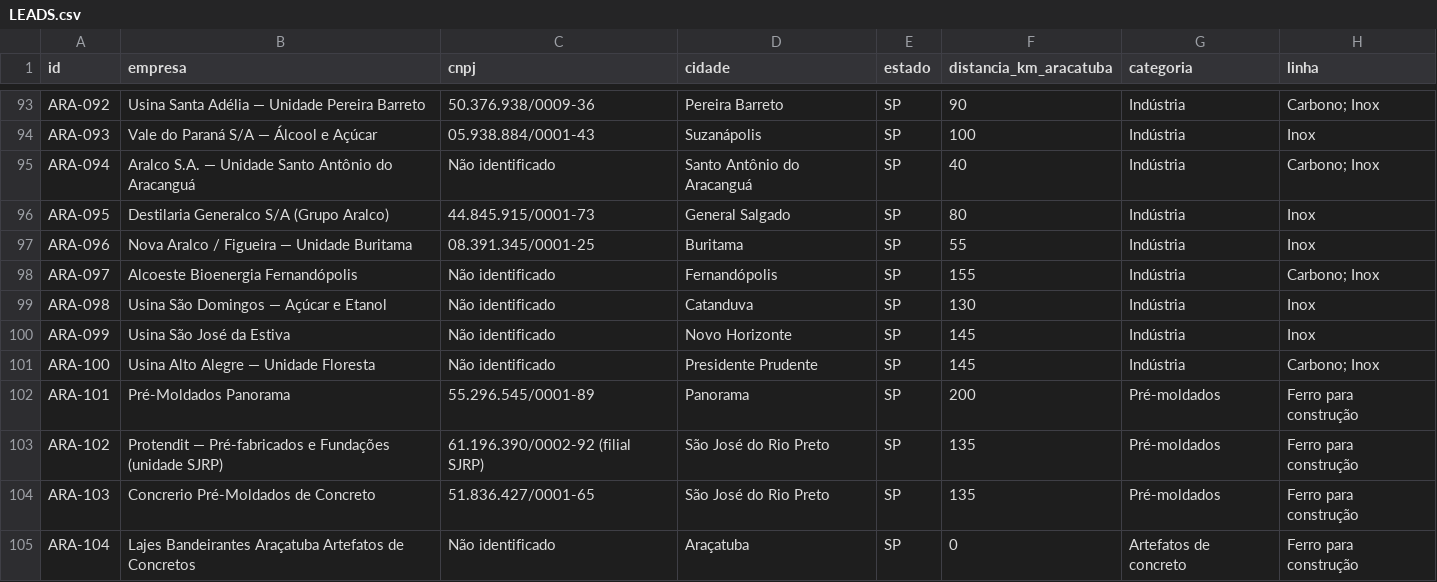
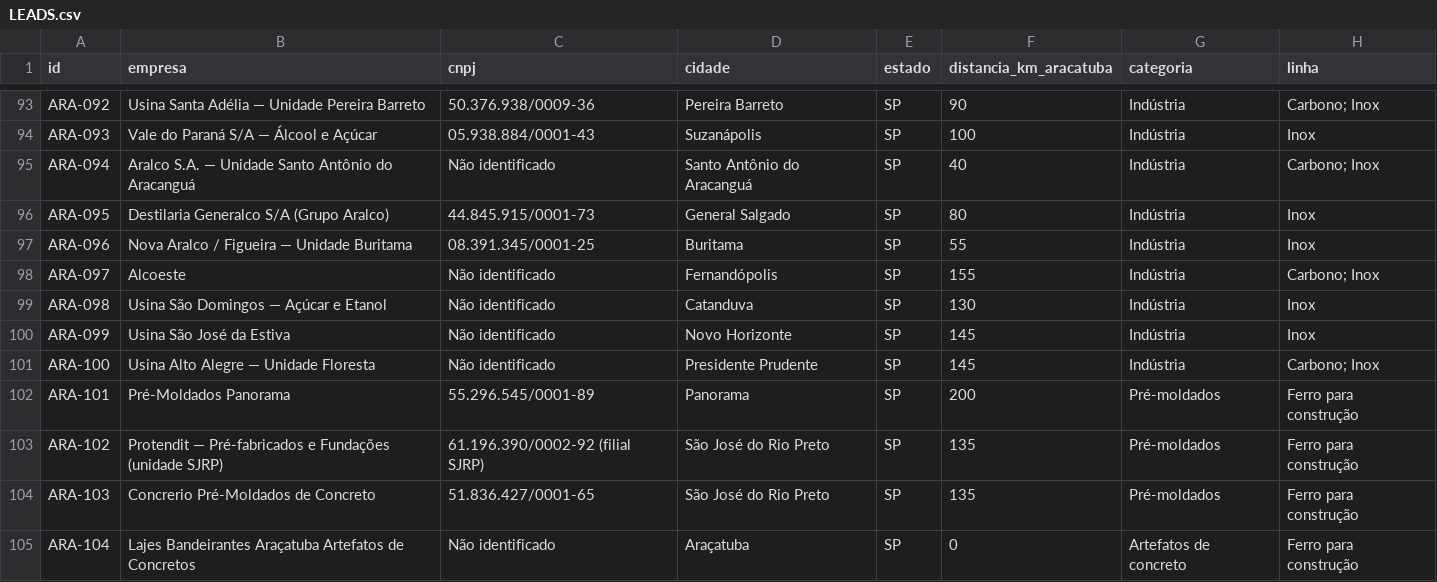
Before and after one commit to igorvroberto/liganer, a CSV file: radar-comercial/LEADS.csv, drawn as a sheet; only a part is shown, gaps mark what is left out; the diff names each change by its address in the sheet, - before the commit and + after, or states it on an @@ line.

Commit message:
Atualiza leads via prospecção (125 registros)

```diff
--- a/radar-comercial/LEADS.csv
+++ b/radar-comercial/LEADS.csv
-B98 (empresa): Alcoeste Bioenergia Fernandópolis
+B98 (empresa): Alcoeste
```
